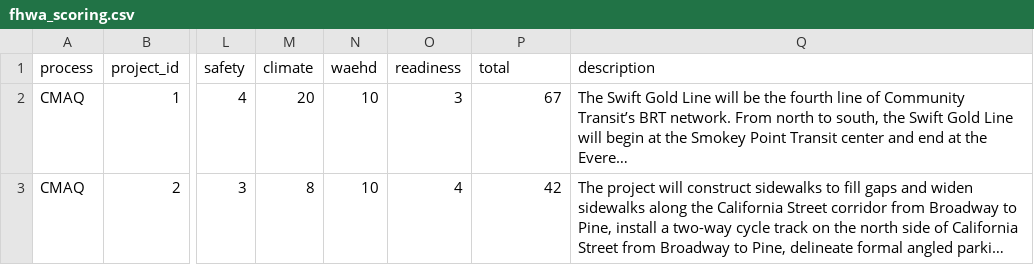
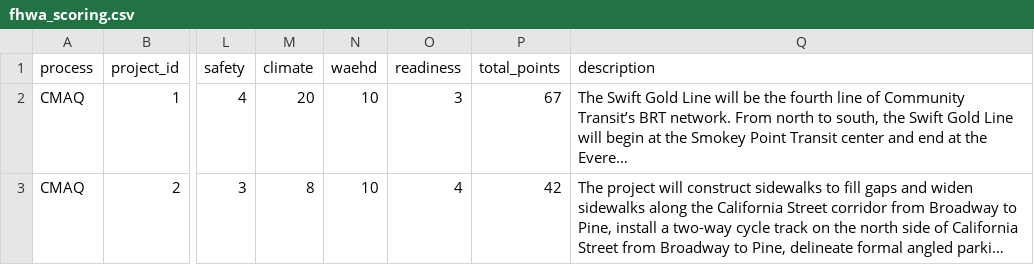
Before and after one commit to psrc/rtp-dashboard, a CSV file: data/fhwa_scoring.csv, drawn as a sheet; only a part is shown, gaps mark what is left out; long unchanged cells end in …; the diff names each change by its address in the sheet, - before the commit and + after, or states it on an @@ line.

Commit message:
added project selection maps

```diff
--- a/data/fhwa_scoring.csv
+++ b/data/fhwa_scoring.csv
-P1: total
+P1: total_points
```
Also changed, not shown: 8 other files.
